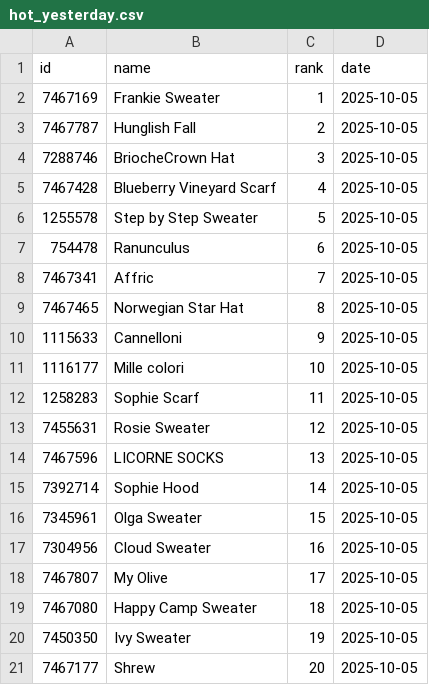
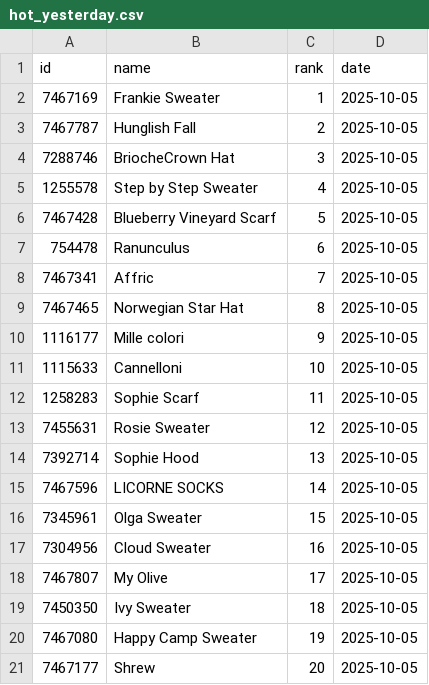
Before and after one commit to alexmcsw/ravelry-table, a CSV file: data/hot_yesterday.csv, drawn as a sheet.

```diff
--- a/data/hot_yesterday.csv
+++ b/data/hot_yesterday.csv
@@ -4,4 +4,4 @@
 7288746,"BriocheCrown Hat",3,2025-10-05
-7467428,"Blueberry Vineyard Scarf",4,2025-10-05
-1255578,"Step by Step Sweater",5,2025-10-05
+1255578,"Step by Step Sweater",4,2025-10-05
+7467428,"Blueberry Vineyard Scarf",5,2025-10-05
 754478,"Ranunculus",6,2025-10-05
@@ -9,8 +9,8 @@
 7467465,"Norwegian Star Hat",8,2025-10-05
-1115633,"Cannelloni",9,2025-10-05
-1116177,"Mille colori",10,2025-10-05
+1116177,"Mille colori",9,2025-10-05
+1115633,"Cannelloni",10,2025-10-05
 1258283,"Sophie Scarf",11,2025-10-05
 7455631,"Rosie Sweater",12,2025-10-05
-7467596,"LICORNE SOCKS",13,2025-10-05
-7392714,"Sophie Hood",14,2025-10-05
+7392714,"Sophie Hood",13,2025-10-05
+7467596,"LICORNE SOCKS",14,2025-10-05
 7345961,"Olga Sweater",15,2025-10-05
@@ -18,4 +18,4 @@
 7467807,"My Olive",17,2025-10-05
-7467080,"Happy Camp Sweater",18,2025-10-05
-7450350,"Ivy Sweater",19,2025-10-05
+7450350,"Ivy Sweater",18,2025-10-05
+7467080,"Happy Camp Sweater",19,2025-10-05
 7467177,"Shrew",20,2025-10-05
```
